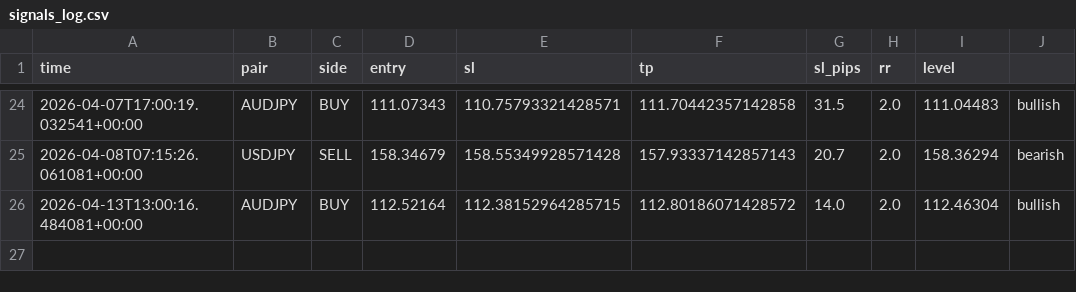
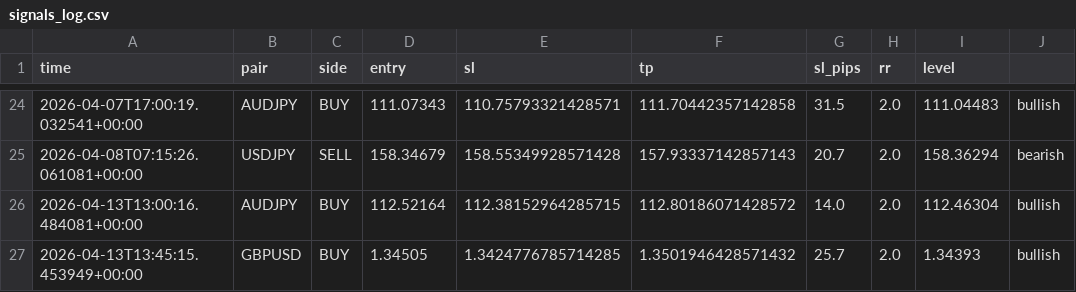
Before and after one commit to iyajivictor/Edge-signals, a CSV file: state/signals_log.csv, drawn as a sheet; only a part is shown, gaps mark what is left out.

Commit message:
Update state

```diff
--- a/state/signals_log.csv
+++ b/state/signals_log.csv
@@ -26 +26,2 @@ time,pair,side,entry,sl,tp,sl_pips,rr,level
 2026-04-13T13:00:16.484081+00:00,AUDJPY,BUY,112.52164,112.38152964285715,112.80186071428572,14.0,2.0,112.46304,bullish
+2026-04-13T13:45:15.453949+00:00,GBPUSD,BUY,1.34505,1.3424776785714285,1.3501946428571432,25.7,2.0,1.34393,bullish
```
Also changed, not shown: 2 other files.
